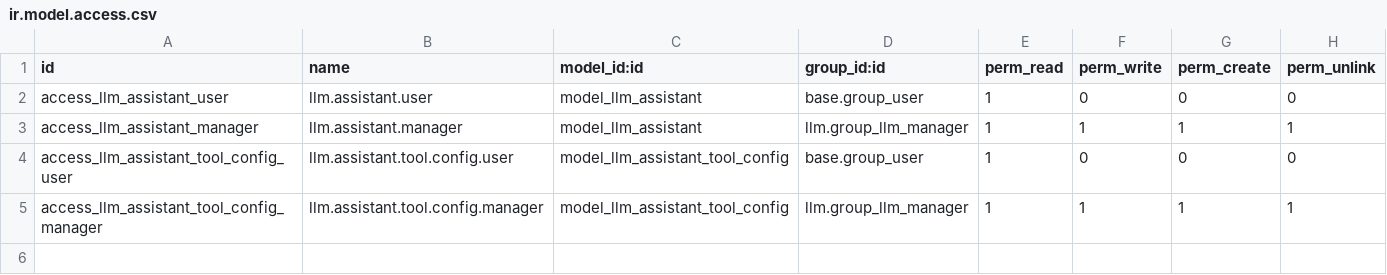
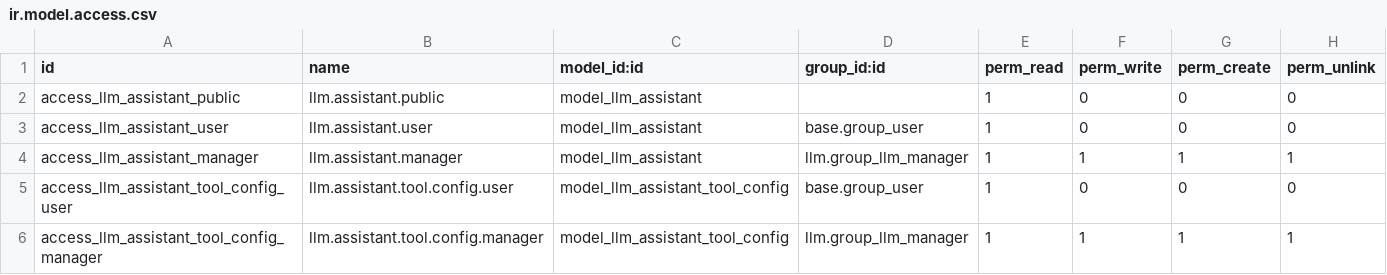
Before and after one commit to yoandym/odoo-llm, a CSV file: llm_assistant/security/ir.model.access.csv, drawn as a sheet.

Commit message:
[ADD] llm_assistant: add public access rights for assistant and tool models
This change introduces public access rights for the llm.assistant model, allowing read permissions for unauthenticated users. ( anonymous livechat users )

```diff
--- a/llm_assistant/security/ir.model.access.csv
+++ b/llm_assistant/security/ir.model.access.csv
@@ -1,2 +1,3 @@
 id,name,model_id:id,group_id:id,perm_read,perm_write,perm_create,perm_unlink
+access_llm_assistant_public,llm.assistant.public,model_llm_assistant,,1,0,0,0
 access_llm_assistant_user,llm.assistant.user,model_llm_assistant,base.group_user,1,0,0,0
```
Also changed, not shown: 1 other file.
